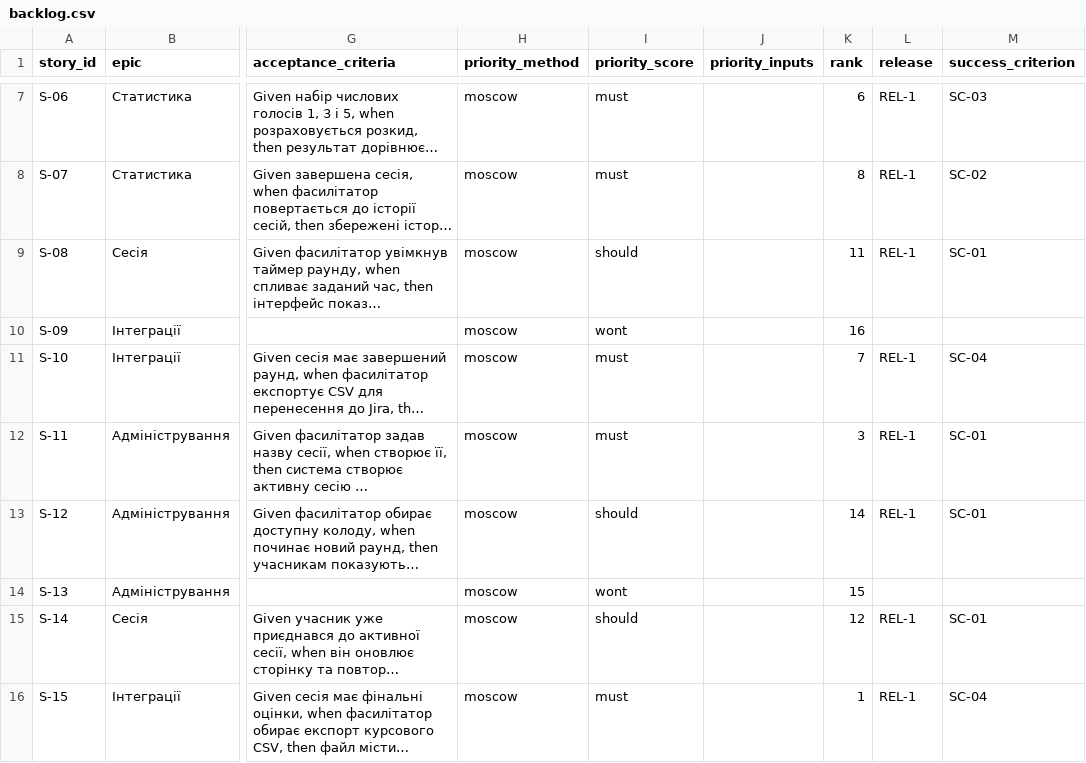
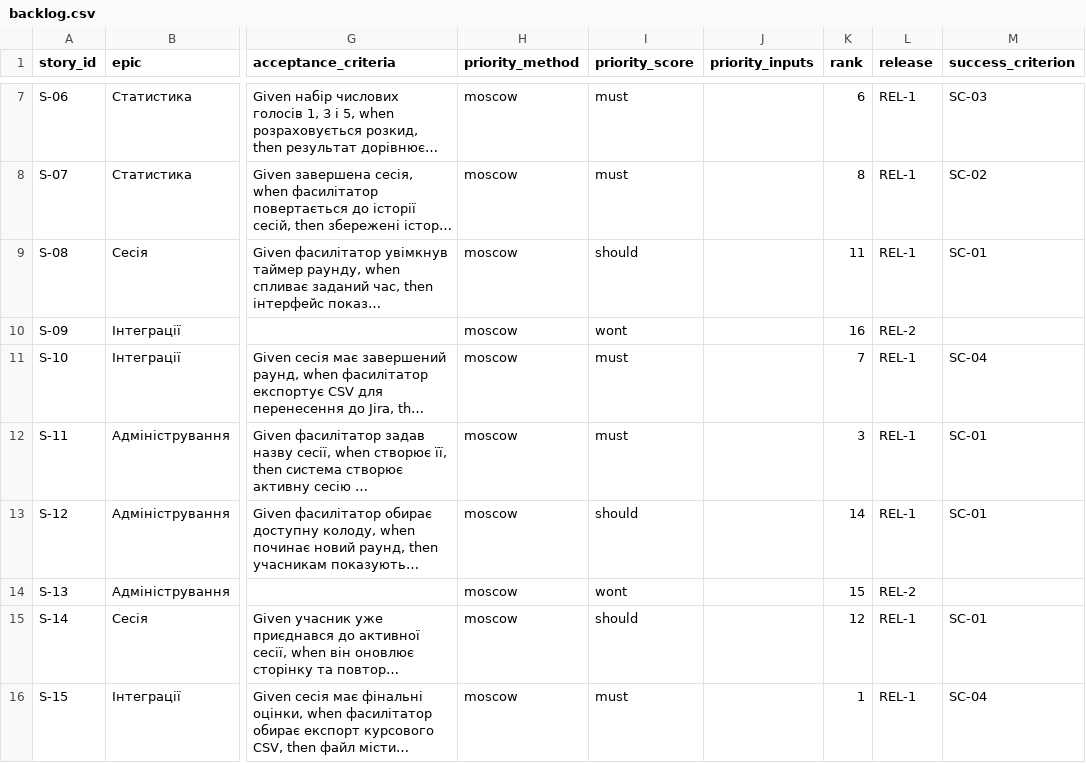
Before and after one commit to nastasiKl/pm-2026-kn41-klymenko, a CSV file: lr06_backlog/backlog.csv, drawn as a sheet; only a part is shown, gaps mark what is left out; long unchanged cells end in …; the diff names each change by its address in the sheet, - before the commit and + after, or states it on an @@ line.

Commit message:
LR07: Refactor project documentation and backlog files for clarity, including updates to WBS, schedule, and roadmap, and enhance CSV structure for better readability.

```diff
--- a/lr06_backlog/backlog.csv
+++ b/lr06_backlog/backlog.csv
-L10 (release): (empty)
+L10 (release): REL-2
-L14 (release): (empty)
+L14 (release): REL-2
```
Also changed, not shown: 4 other files.
